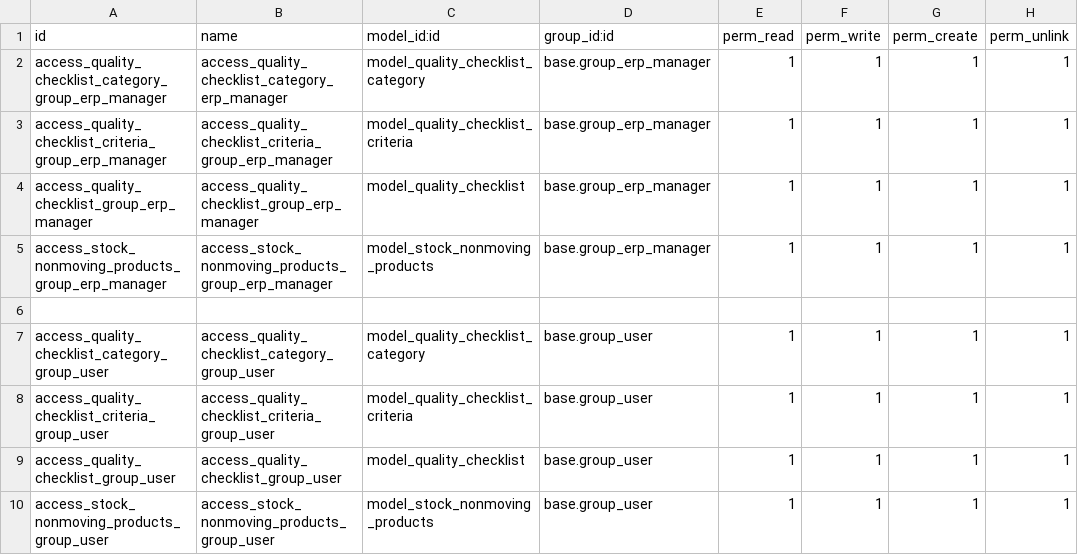
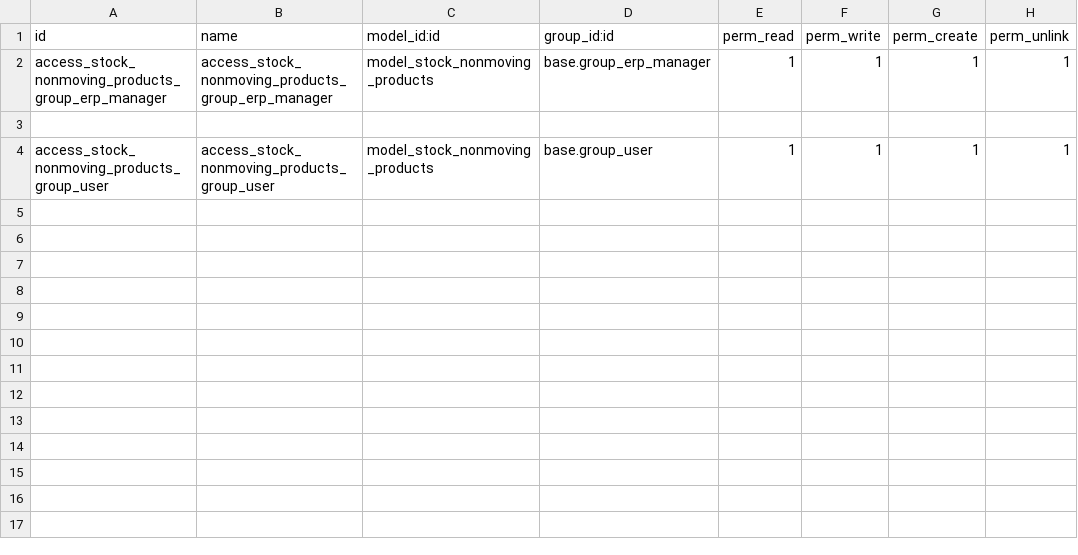
Before and after one commit to MM-Junaid/Souk_Galleria_01, a CSV file: snapit_venture_v2/security/ir.model.access.csv, drawn as a sheet.

```diff
--- a/snapit_venture_v2/security/ir.model.access.csv
+++ b/snapit_venture_v2/security/ir.model.access.csv
@@ -1,10 +1,4 @@
 id,name,model_id:id,group_id:id,perm_read,perm_write,perm_create,perm_unlink
-access_quality_checklist_category_group_erp_manager,access_quality_checklist_category_erp_manager,model_quality_checklist_category,base.group_erp_manager,1,1,1,1
-access_quality_checklist_criteria_group_erp_manager,access_quality_checklist_criteria_group_erp_manager,model_quality_checklist_criteria,base.group_erp_manager,1,1,1,1
-access_quality_checklist_group_erp_manager,access_quality_checklist_group_erp_manager,model_quality_checklist,base.group_erp_manager,1,1,1,1
 access_stock_nonmoving_products_group_erp_manager,access_stock_nonmoving_products_group_erp_manager,model_stock_nonmoving_products,base.group_erp_manager,1,1,1,1
 
-access_quality_checklist_category_group_user,access_quality_checklist_category_group_user,model_quality_checklist_category,base.group_user,1,1,1,1
-access_quality_checklist_criteria_group_user,access_quality_checklist_criteria_group_user,model_quality_checklist_criteria,base.group_user,1,1,1,1
-access_quality_checklist_group_user,access_quality_checklist_group_user,model_quality_checklist,base.group_user,1,1,1,1
 access_stock_nonmoving_products_group_user,access_stock_nonmoving_products_group_user,model_stock_nonmoving_products,base.group_user,1,1,1,1
```
Also changed, not shown: 5 other files.
